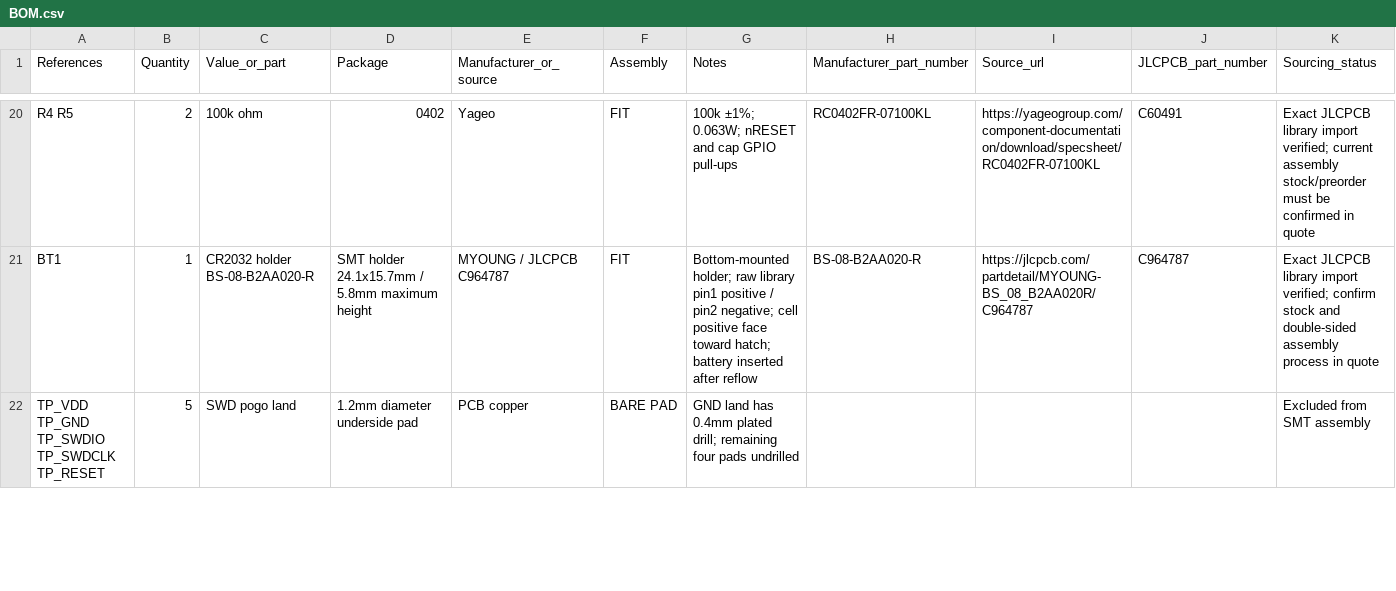
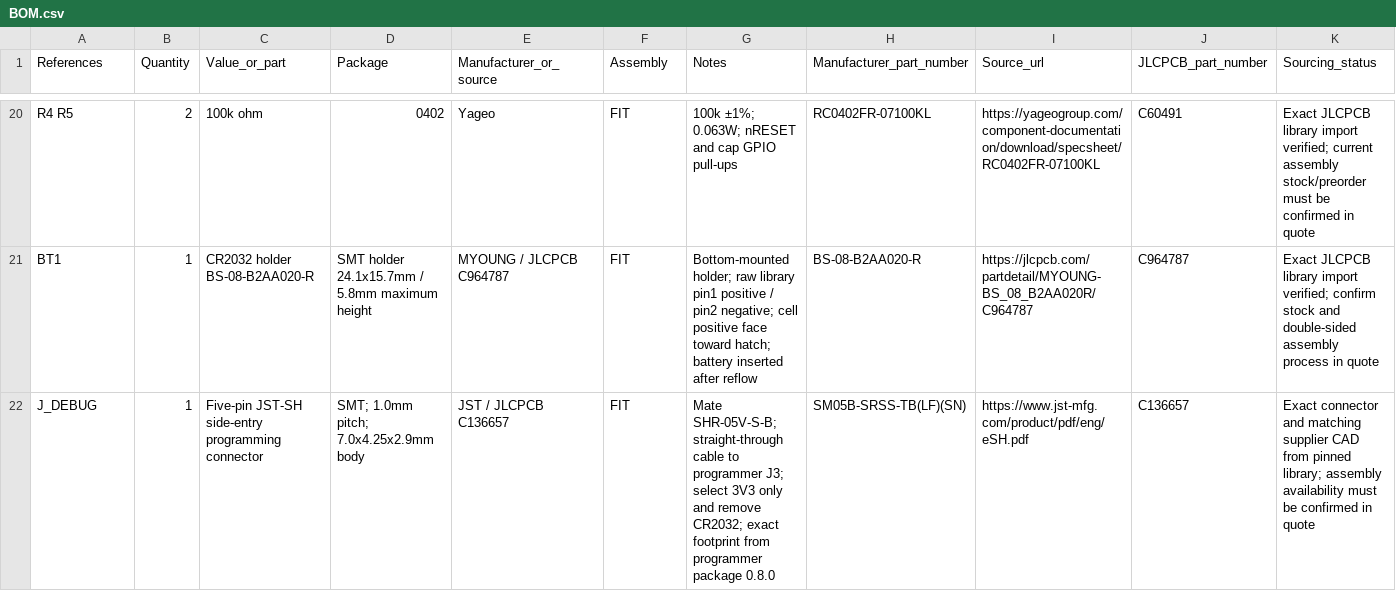
Before and after one commit to rushabhcodes/fidget-counter, a CSV file: BOM.csv, drawn as a sheet; only a part is shown, gaps mark what is left out; removed rows and columns are numbered as before the commit, all else as after; the diff covers the shown part only; the diff names each change by its address in the sheet, - before the commit and + after, or states it on an @@ line.

Commit message:
Replace programming test pads with five-pin JST-SH connector

```diff
--- a/BOM.csv
+++ b/BOM.csv
-row 22: TP_VDD TP_GND TP_SWDIO TP_SWDCLK TP_RESET | 5 | SWD pogo land | 1.2mm diameter underside pad | PCB copper | BARE PAD | GND land has 0.4mm plated drill; remaining four pads undrilled |  |  |  | Excluded from SMT assembly
+row 22: J_DEBUG | 1 | Five-pin JST-SH side-entry programming connector | SMT; 1.0mm pitch; 7.0x4.25x2.9mm body | JST / JLCPCB C136657 | FIT | Mate SHR-05V-S-B; straight-through cable to programmer J3; select 3V3 only and remove CR2032; exact footprint from programmer package 0.8.0 | SM05B-SRSS-TB(LF)(SN) | https://www.jst-mfg.com/product/pdf/eng/eSH.pdf | C136657 | Exact connector and matching supplier CAD from pinned library; assembly availability must be confirmed in quote
```
Also changed, not shown: 3 edited cells elsewhere in this file, 55 other files.
